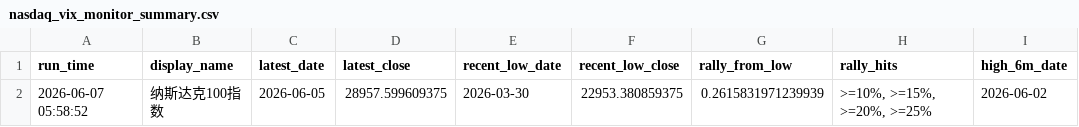
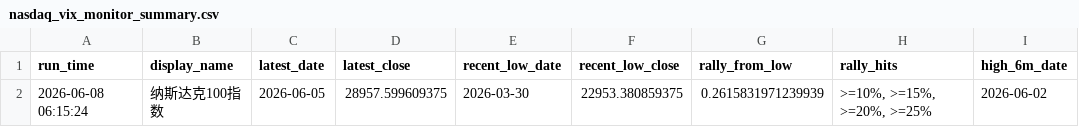
Before and after one commit to Sara4403/nasdaq_vix_daily_monitor, a CSV file: nasdaq_vix_monitor_summary.csv, drawn as a sheet; only a part is shown; the diff names each change by its address in the sheet, - before the commit and + after, or states it on an @@ line.

```diff
--- a/nasdaq_vix_monitor_summary.csv
+++ b/nasdaq_vix_monitor_summary.csv
-A2 (run_time): 2026-06-07 05:58:52
+A2 (run_time): 2026-06-08 06:15:24
```
Also changed, not shown: 1 other file.
